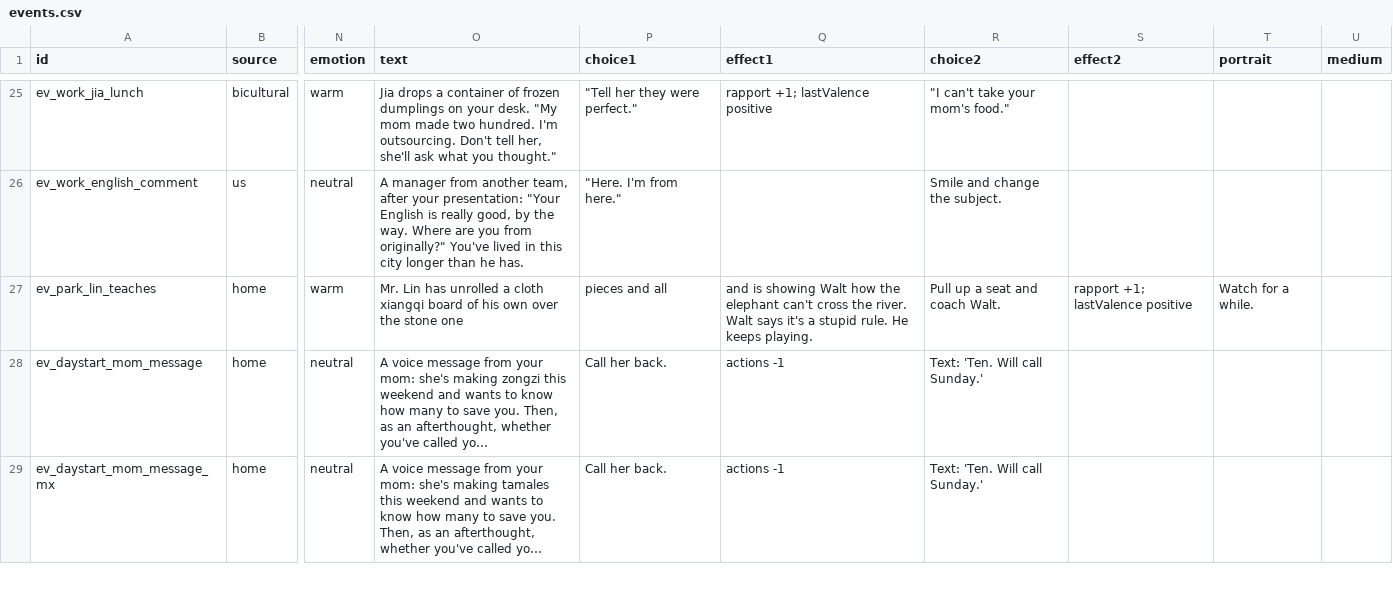
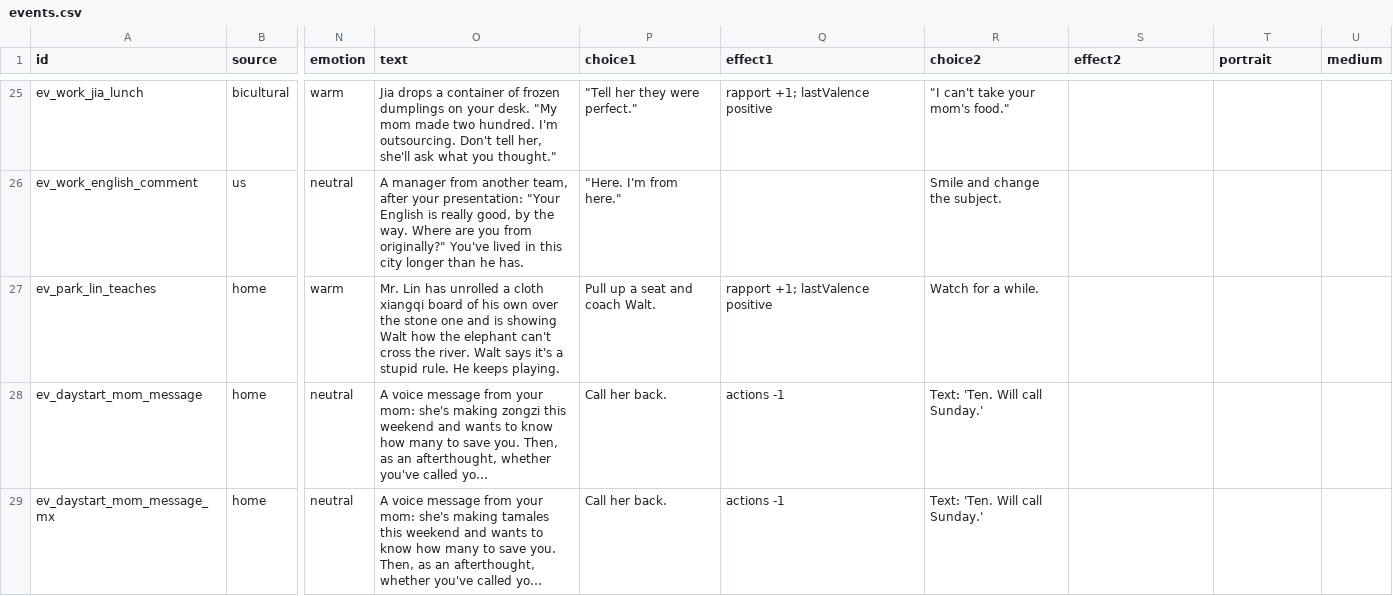
Before and after one commit to rrjzhang/upgraded-octo-disco, a CSV file: demo/public/content/events.csv, drawn as a sheet; only a part is shown, gaps mark what is left out; long unchanged cells end in …; the diff names each change by its address in the sheet, - before the commit and + after, or states it on an @@ line.

```diff
--- a/demo/public/content/events.csv
+++ b/demo/public/content/events.csv
-O27 (text): …stone one
+O27 (text): …stone one and is showing Walt how the elephant can't cross the river. Walt says it's a stupid rule. He keeps playing.
-P27 (choice1): pieces and all
+P27 (choice1): Pull up a seat and coach Walt.
-Q27 (effect1): and is showing Walt how the elephant can't cross the river. Walt says it's a stupid rule. He keeps playing.
+Q27 (effect1): rapport +1; lastValence positive
-R27 (choice2): Pull up a seat and coach Walt.
+R27 (choice2): Watch for a while.
-S27 (effect2): rapport +1; lastValence positive
+S27 (effect2): (empty)
-T27 (portrait): Watch for a while.
+T27 (portrait): (empty)
```
